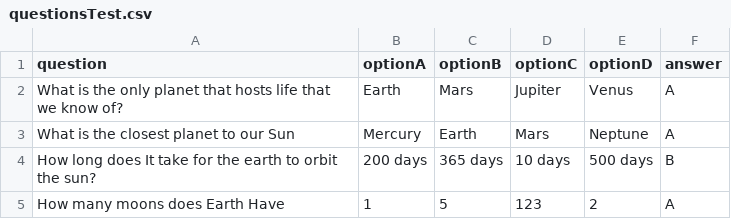
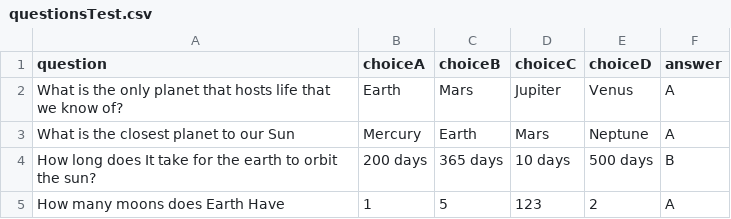
Before and after one commit to Ryanli-BP/ClassroomExplorers, a CSV file: Assets/Questions CSV/questionsTest.csv, drawn as a sheet.

Commit message:
Refactor question options in QuizDisplay and QuizManager to use 'choice' terminology

```diff
--- a/Assets/Questions CSV/questionsTest.csv
+++ b/Assets/Questions CSV/questionsTest.csv
@@ -1,2 +1,2 @@
-question,optionA,optionB,optionC,optionD,answer
+question,choiceA,choiceB,choiceC,choiceD,answer
 What is the only planet that hosts life that we know of?,Earth,Mars,Jupiter,Venus,A
```
Also changed, not shown: 3 other files.
